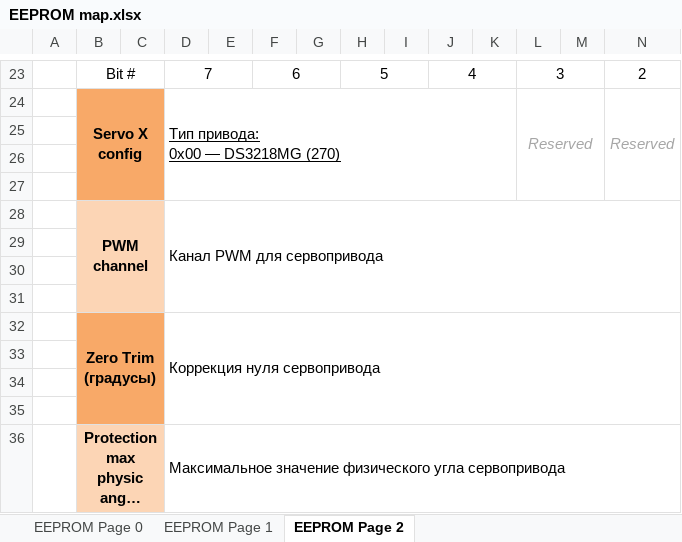
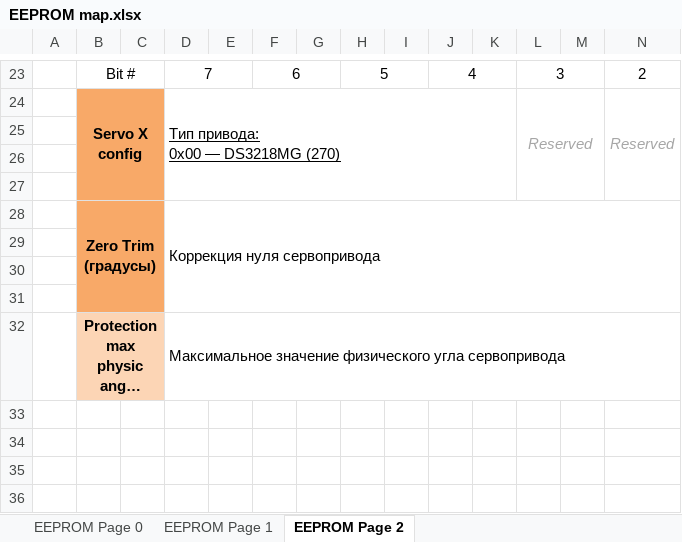
Before and after one commit to NeoProg2013/AIWM_hexapod, an Excel workbook: docs/EEPROM map.xlsx, sheet EEPROM Page 2, drawn as a sheet; only a part is shown, gaps mark what is left out; long unchanged cells end in …; values as stored, in another font and other column widths than the file's, no borders; rows hold the shown columns only; the diff names each change by its address in the sheet, - before the commit and + after, or states it on an @@ line.

Commit message:
1.0.200903 100825 Debug Removed PWM channel from memory map and code

```diff
--- a/docs/EEPROM map.xlsx (sheet EEPROM Page 2)
+++ b/docs/EEPROM map.xlsx (sheet EEPROM Page 2)
-row 28:  | PWM channel |  | Канал PWM для сервопривода
-row 29: (empty)
-row 30: (empty)
-row 31: (empty)
```
Also changed, not shown: 6 other files.
